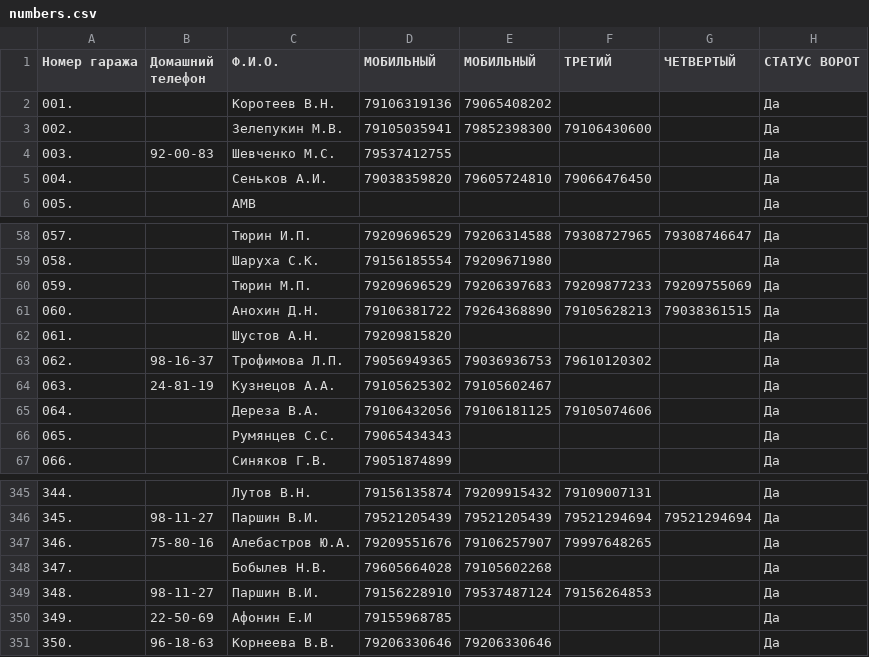
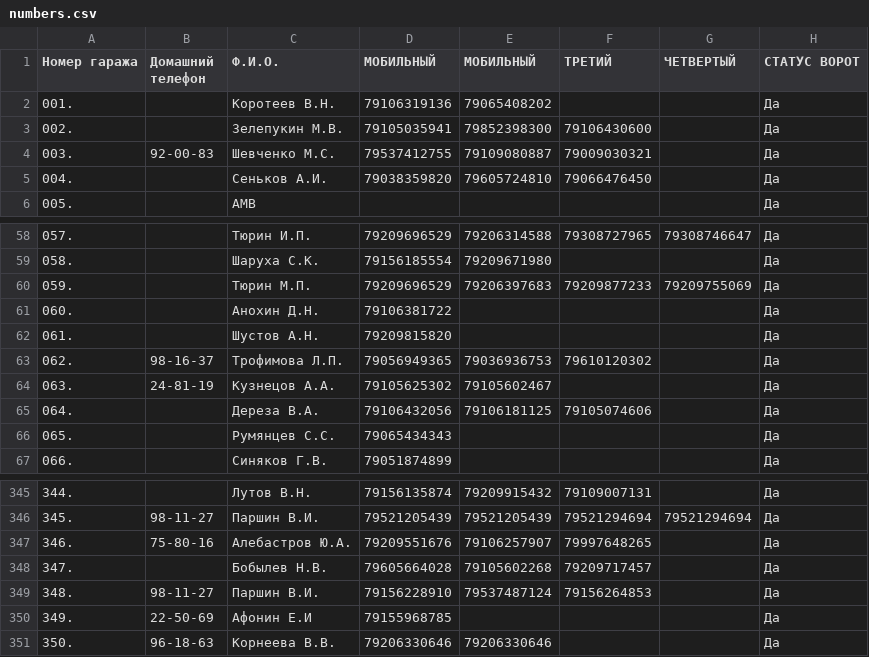
Before and after one commit to slaav1k/fakel, a CSV file: numbers.csv, drawn as a sheet; only a part is shown, gaps mark what is left out.

```diff
--- a/numbers.csv
+++ b/numbers.csv
@@ -3,3 +3,3 @@
 002.; ;Зелепукин М.В.;79105035941;79852398300;79106430600;;Да
-003.;92-00-83;Шевченко М.С.;79537412755;;;;Да
+003.;92-00-83;Шевченко М.С.;79537412755;79109080887;79009030321;;Да
 004.; ;Сеньков А.И.;79038359820;79605724810;79066476450;;Да
@@ -60,3 +60,3 @@
 059.; ;Тюрин М.П.;79209696529;79206397683;79209877233;79209755069;Да
-060.; ;Анохин Д.Н.;79106381722;79264368890;79105628213;79038361515;Да
+060.; ;Анохин Д.Н.;79106381722;;;;Да
 061.; ;Шустов А.Н.;79209815820;;;;Да
@@ -347,3 +347,3 @@
 346.;75-80-16;Алебастров Ю.А.;79209551676;79106257907;79997648265;;Да
-347.; ;Бобылев Н.В.;79605664028;79105602268;;;Да
+347.; ;Бобылев Н.В.;79605664028;79105602268;79209717457;;Да
 348.;98-11-27;Паршин В.И.;79156228910;79537487124;79156264853;;Да
```
Also changed, not shown: example.csv, 1 other file.
